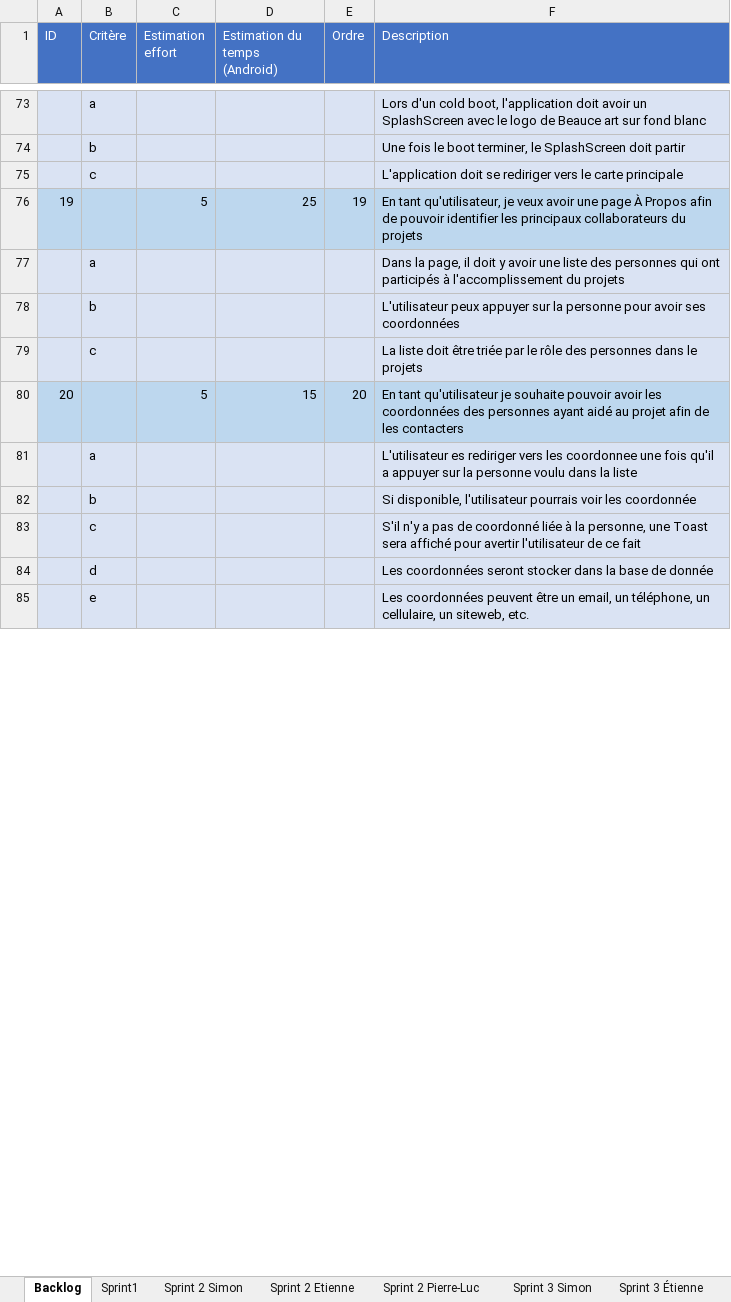
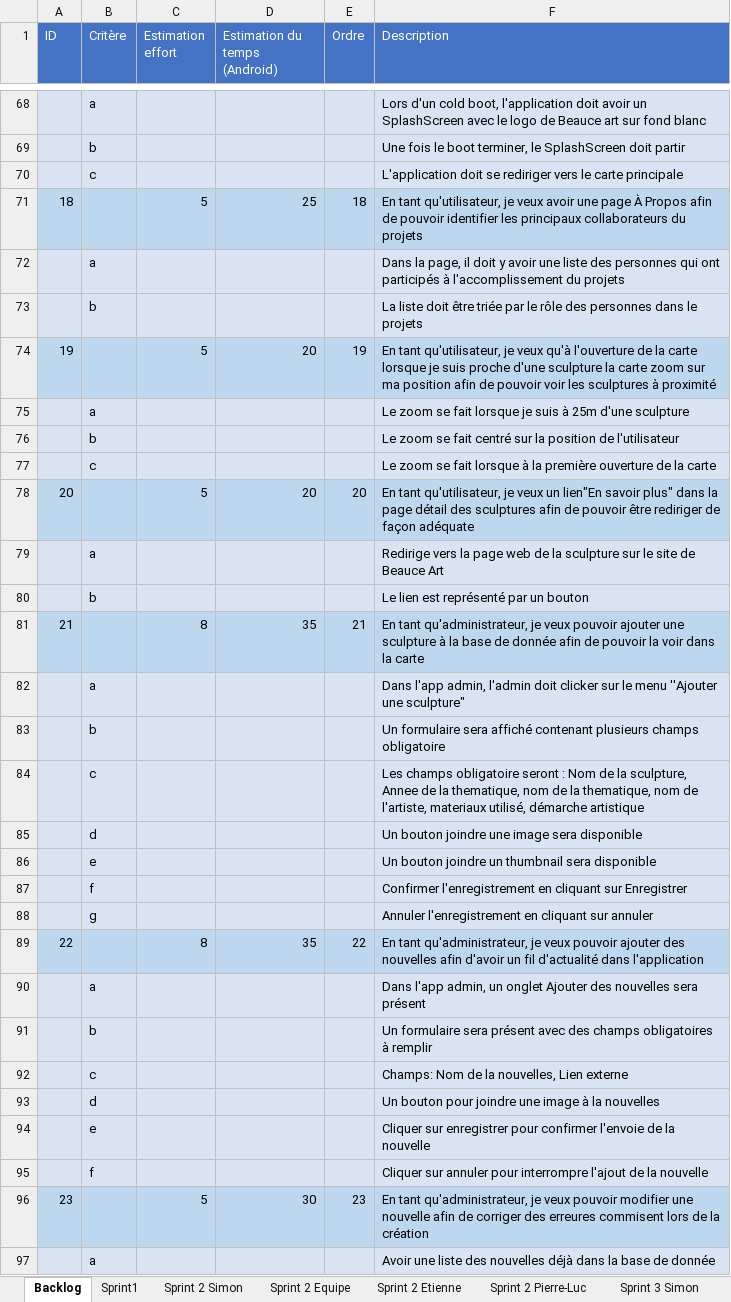
Before and after one commit to Riogun13/Projet-ESP-, an Excel workbook: Backlog.xlsx, sheet Backlog, drawn as a sheet; only a part is shown, gaps mark what is left out; values as stored, in another font and other column widths than the file's, no borders; addresses are those after the commit; the diff covers the shown part only; the diff names each change by its address in the sheet, - before the commit and + after, or states it on an @@ line.

Commit message:
Backlog Update

```diff
--- a/Backlog.xlsx (sheet Backlog)
+++ b/Backlog.xlsx (sheet Backlog)
+sheet tab: Sprint 2 Equipe
@@ column A (ID) renumbered between rows 58 and 130 @@
-E71 (Ordre): 19
+E71 (Ordre): 18
+row 73:  | b |  |  |  | La liste doit être triée par le rôle des personnes dans le projets
+row 74: 19 |  | 5 | 20 | 19 | En tant qu'utilisateur, je veux qu'à l'ouverture de la carte lorsque je suis proche d'une sculpture la carte zoom sur ma position afin de pouvoir voir les sculptures à proximité
+row 75:  | a |  |  |  | Le zoom se fait lorsque je suis à 25m d'une sculpture
-F76 (Description): L'utilisateur peux appuyer sur la personne pour avoir ses coordonnées
+F76 (Description): Le zoom se fait centré sur la position de l'utilisateur
-F77 (Description): La liste doit être triée par le rôle des personnes dans le projets
+F77 (Description): Le zoom se fait lorsque à la première ouverture de la carte
-D78 (Estimation du temps (Android)): 15
+D78 (Estimation du temps (Android)): 20
-F78 (Description): En tant qu'utilisateur je souhaite pouvoir avoir les coordonnées des personnes ayant aidé au projet afin de les contacters
+F78 (Description): En tant qu'utilisateur, je veux un lien"En savoir plus" dans la page détail des sculptures afin de pouvoir être rediriger de façon adéquate
-F79 (Description): L'utilisateur es rediriger vers les coordonnee une fois qu'il a appuyer sur la personne voulu dans la liste
+F79 (Description): Redirige vers la page web de la sculpture sur le site de Beauce Art
+row 80:  | b |  |  |  | Le lien est représenté par un bouton
+row 81: 21 |  | 8 | 35 | 21 | En tant qu'administrateur, je veux pouvoir ajouter une sculpture à la base de donnée afin de pouvoir la voir dans la carte
+row 82:  | a |  |  |  | Dans l'app admin, l'admin doit clicker sur le menu ''Ajouter une sculpture"
-F83 (Description): Si disponible, l'utilisateur pourrais voir les coordonnée
+F83 (Description): Un formulaire sera affiché contenant plusieurs champs obligatoire
-F84 (Description): S'il n'y a pas de coordonné liée à la personne, une Toast sera affiché pour avertir l'utilisateur de ce fait
+F84 (Description): Les champs obligatoire seront : Nom de la sculpture, Annee de la thematique, nom de la thematique, nom de l'artiste, materiaux utilisé, démarche artistique
-F85 (Description): Les coordonnées seront stocker dans la base de donnée
+F85 (Description): Un bouton joindre une image sera disponible
+row 86:  | e |  |  |  | Un bouton joindre un thumbnail sera disponible
+row 87:  | f |  |  |  | Confirmer l'enregistrement en cliquant sur Enregistrer
+row 88:  | g |  |  |  | Annuler l'enregistrement en cliquant sur annuler
+row 89: 22 |  | 8 | 35 | 22 | En tant qu'administrateur, je veux pouvoir ajouter des nouvelles afin d'avoir un fil d'actualité dans l'application
+row 90:  | a |  |  |  | Dans l'app admin, un onglet Ajouter des nouvelles sera présent
+row 91:  | b |  |  |  | Un formulaire sera présent avec des champs obligatoires à remplir
+row 92:  | c |  |  |  | Champs: Nom de la nouvelles, Lien externe
+row 93:  | d |  |  |  | Un bouton pour joindre une image à la nouvelles
-F94 (Description): Les coordonnées peuvent être un email, un téléphone, un cellulaire, un siteweb, etc.
+F94 (Description): Cliquer sur enregistrer pour confirmer l'envoie de la nouvelle
+row 95:  | f |  |  |  | Cliquer sur annuler pour interrompre l'ajout de la nouvelle
+row 96: 23 |  | 5 | 30 | 23 | En tant qu'administrateur, je veux pouvoir modifier une nouvelle afin de corriger des erreures commisent lors de la création
+row 97:  | a |  |  |  | Avoir une liste des nouvelles déjà dans la base de donnée
```
Also changed, not shown: 10 added rows, 7 removed rows, 12 edited cells and cell formats elsewhere in this sheet, sheet Sprint 3 Simon, sheet Sprint 3 Étienne, sheet Sprint 3 Pierre-Luc, sheet Sprint 2 Etienne, sheet Sprint 2 Simon, sheet Sprint 2 Pierre-Luc, 1 other file.
